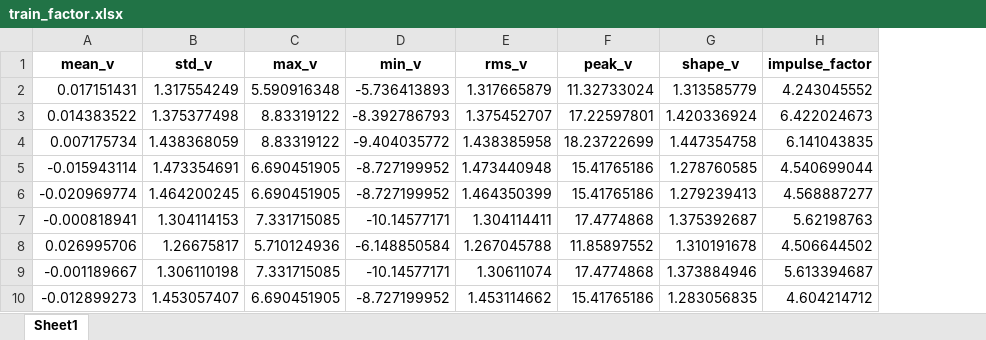
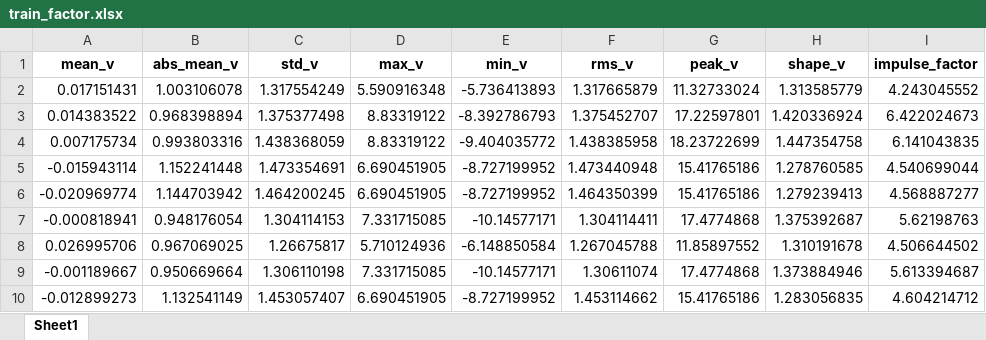
Before and after one commit to Linshijing/competition, an Excel workbook: data/train_factor.xlsx, sheet Sheet1, drawn as a sheet; only a part is shown; values as stored, in another font and other column widths than the file's, no borders; the diff names each change by its address in the sheet, - before the commit and + after, or states it on an @@ line.

```diff
--- a/data/train_factor.xlsx (sheet Sheet1)
+++ b/data/train_factor.xlsx (sheet Sheet1)
+column B (abs_mean_v), rows 2-10: 1.003106078 | 0.968398894 | 0.993803316 | 1.152241448 | 1.144703942 | 0.948176054 | 0.967069025 | 0.950669664 | 1.132541149
```
Also changed, not shown: data/test_factor.xlsx, 2 other files.
